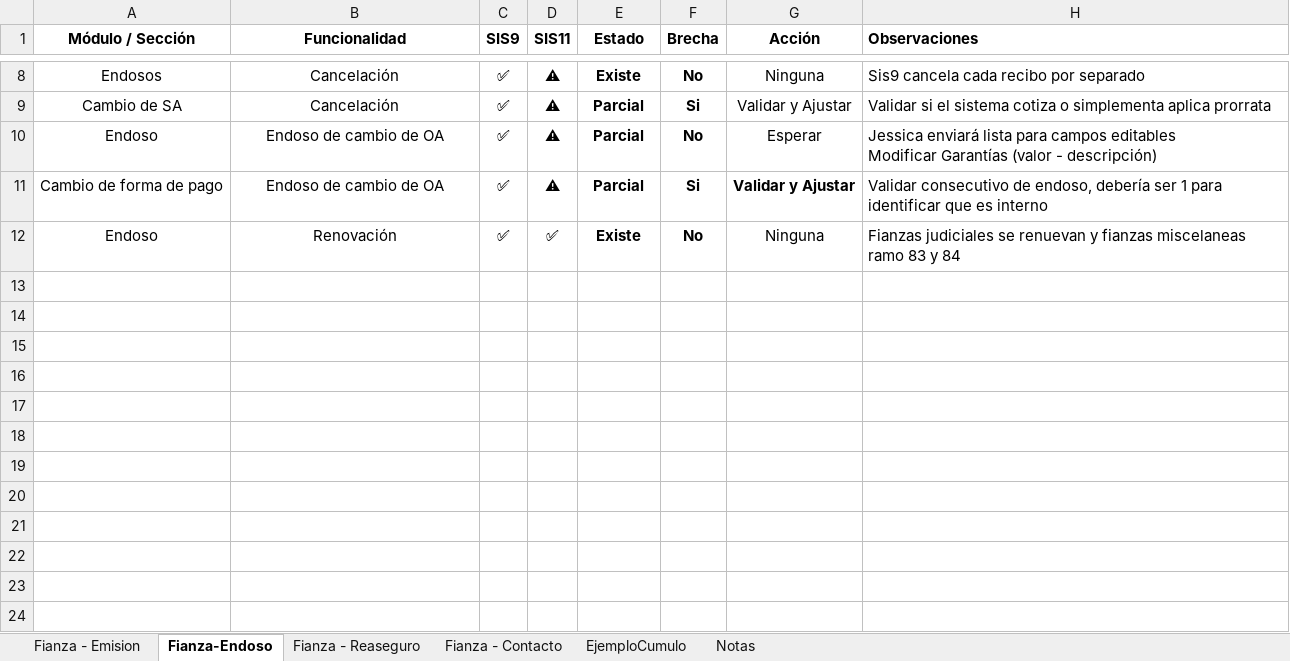
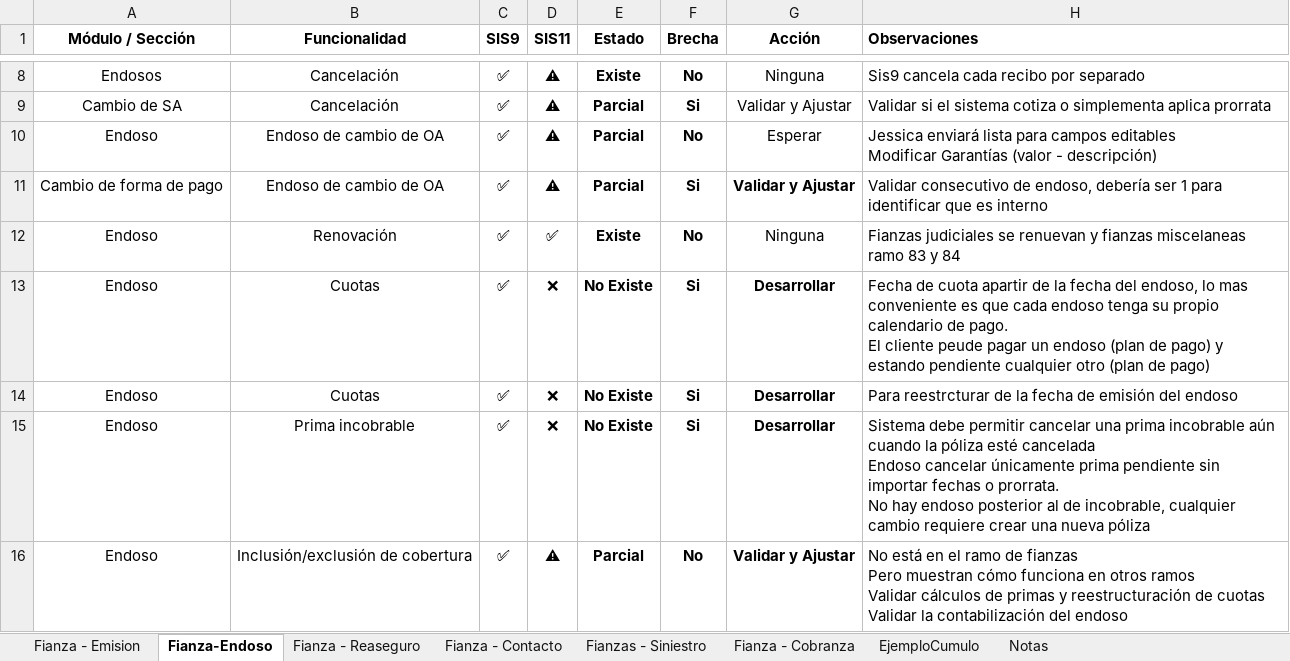
Before and after one commit to mdelgado0988/sis11, an Excel workbook: Documentación/brecha fianzas.xlsx, sheet Fianza-Endoso, drawn as a sheet; only a part is shown, gaps mark what is left out; values as stored, in another font and other column widths than the file's, no borders; ↵ is a line break in a cell; the diff names each change by its address in the sheet, - before the commit and + after, or states it on an @@ line.

```diff
--- a/Documentación/brecha fianzas.xlsx (sheet Fianza-Endoso)
+++ b/Documentación/brecha fianzas.xlsx (sheet Fianza-Endoso)
+sheet tab: Fianzas - Siniestro
+sheet tab: Fianza - Cobranza
+row 13: Endoso | Cuotas | ✅ | ❌ | No Existe | Si | Desarrollar | Fecha de cuota apartir de la fecha del endoso, lo mas conveniente es que cada endoso tenga su propio calendario de pago. ↵ El cliente peude pagar un endoso (plan de pago) y estando pendiente cualquier otro (plan de pago)
+row 14: Endoso | Cuotas | ✅ | ❌ | No Existe | Si | Desarrollar | Para reestrcturar de la fecha de emisión del endoso
+row 15: Endoso | Prima incobrable | ✅ | ❌ | No Existe | Si | Desarrollar | Sistema debe permitir cancelar una prima incobrable aún cuando la póliza esté cancelada ↵ Endoso cancelar únicamente prima pendiente sin importar fechas o prorrata. ↵ No hay endoso posterior al de incobrable, cualquier cambio requiere crear una nueva póliza
+row 16: Endoso | Inclusión/exclusión de cobertura | ✅ | ⚠ | Parcial | No | Validar y Ajustar | No está en el ramo de fianzas ↵ Pero muestran cómo funciona en otros ramos ↵ Validar cálculos de primas y reestructuración de cuotas ↵ Validar la contabilización del endoso
```
Also changed, not shown: sheet Fianza - Contacto, 2 other files.
